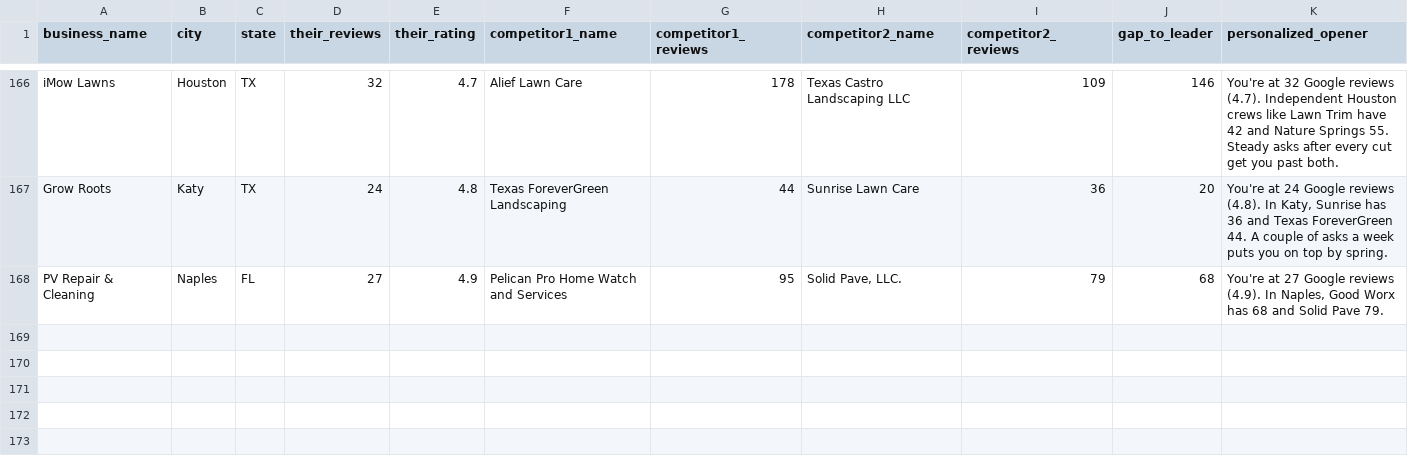
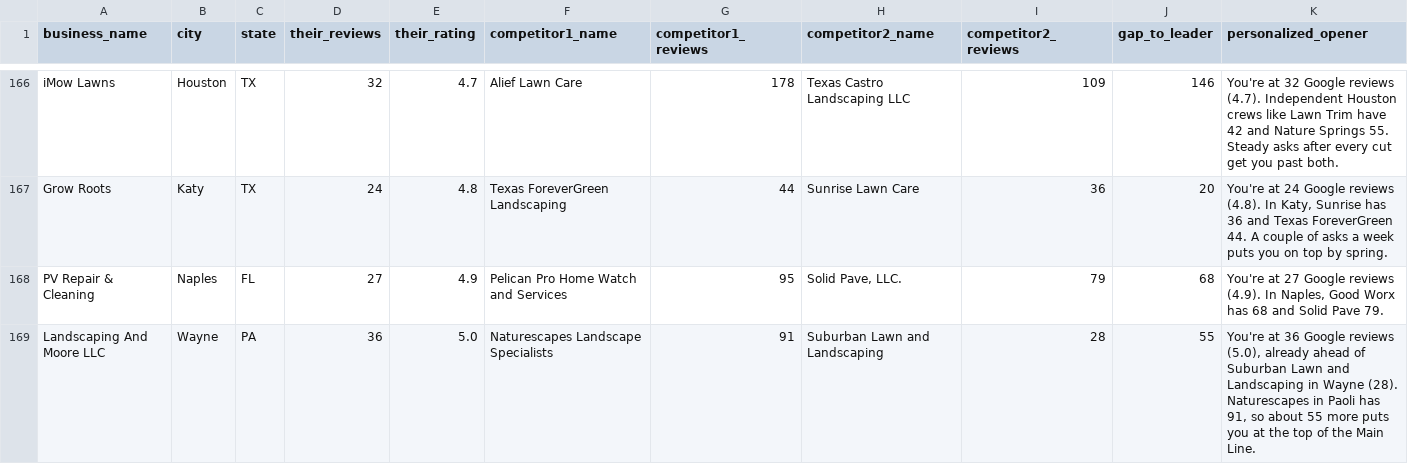
Before and after one commit to realnickd31/reviewask, a CSV file: gtm/audits/review-gap-audits.csv, drawn as a sheet; only a part is shown, gaps mark what is left out; rows hold the shown columns only; the diff names each change by its address in the sheet, - before the commit and + after, or states it on an @@ line.

```diff
--- a/gtm/audits/review-gap-audits.csv
+++ b/gtm/audits/review-gap-audits.csv
+row 169: Landscaping And Moore LLC | Wayne | PA | 36 | 5.0 | Naturescapes Landscape Specialists | 91 | Suburban Lawn and Landscaping | 28 | 55 | You're at 36 Google reviews (5.0), already ahead of Suburban Lawn and Landscaping in Wayne (28). Naturescapes in Paoli has 91, so about 55 more puts you at the top of the Main Line.
```
Also changed, not shown: gtm/prospects_overnight.csv, 6 other files.
